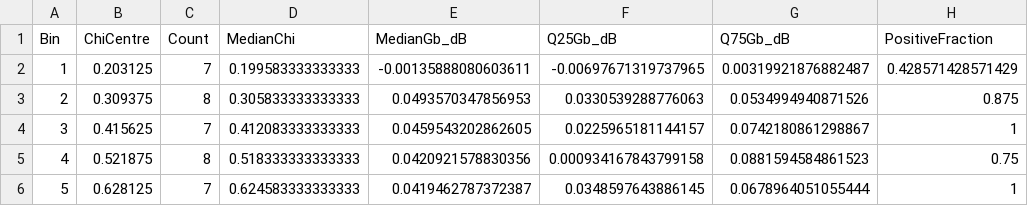
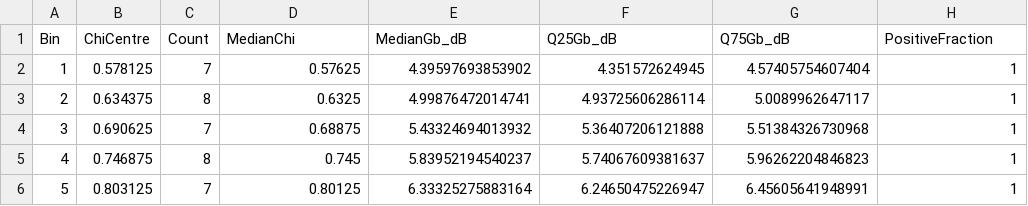
Before and after one commit to HITLqk/Sea_Surface_Simulation, a CSV file: Patterns/NRCS/output/local_curl_dual_metric_summary.csv, drawn as a sheet; only a part is shown; the diff covers the shown part only.

```diff
--- a/Patterns/NRCS/output/local_curl_dual_metric_summary.csv
+++ b/Patterns/NRCS/output/local_curl_dual_metric_summary.csv
@@ -1,6 +1,6 @@
 Bin,ChiCentre,Count,MedianChi,MedianGb_dB,Q25Gb_dB,Q75Gb_dB,PositiveFraction
-1,0.203125,7,0.199583333333333,-0.00135888080603611,-0.00697671319737965,0.00319921876882487,0.428571428571429
-2,0.309375,8,0.305833333333333,0.0493570347856953,0.0330539288776063,0.0534994940871526,0.875
-3,0.415625,7,0.412083333333333,0.0459543202862605,0.0225965181144157,0.0742180861298867,1
-4,0.521875,8,0.518333333333333,0.0420921578830356,0.000934167843799158,0.0881594584861523,0.75
-5,0.628125,7,0.624583333333333,0.0419462787372387,0.0348597643886145,0.0678964051055444,1
+1,0.578125,7,0.57625,4.39597693853902,4.351572624945,4.57405754607404,1
+2,0.634375,8,0.6325,4.99876472014741,4.93725606286114,5.0089962647117,1
+3,0.690625,7,0.68875,5.43324694013932,5.36407206121888,5.51384326730968,1
+4,0.746875,8,0.745,5.83952194540237,5.74067609381637,5.96262204846823,1
+5,0.803125,7,0.80125,6.33325275883164,6.24650475226947,6.45605641948991,1
```
Also changed, not shown: 17 edited cells elsewhere in this file, Patterns/NRCS/output/local_curl_dual_metric_raw.csv, 8 other files.
